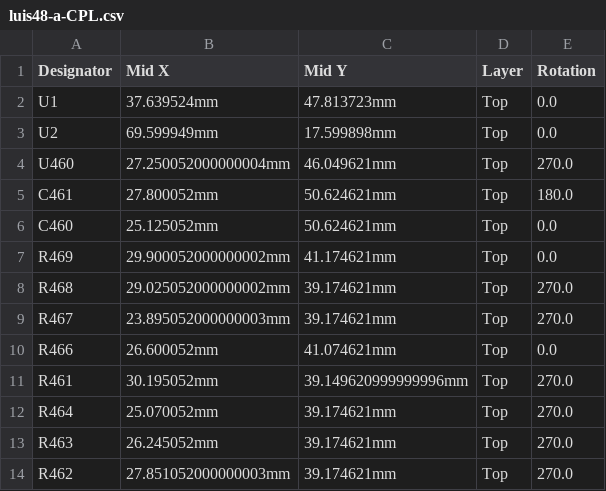
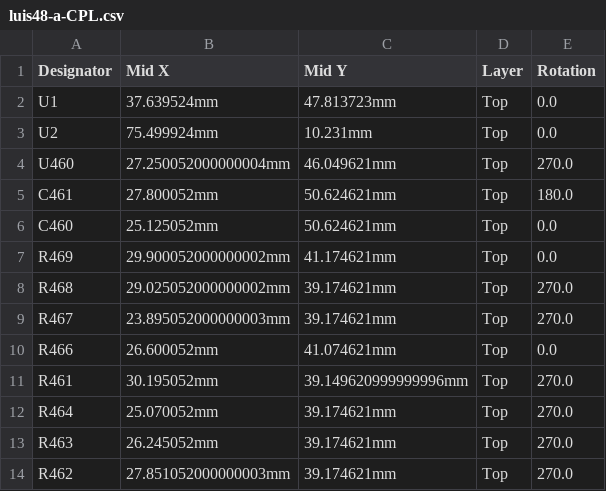
Before and after one commit to 10luis98/10luis48, a CSV file: boards/luis48-a/board/luis48-a-CPL.csv, drawn as a sheet.

```diff
--- a/boards/luis48-a/board/luis48-a-CPL.csv
+++ b/boards/luis48-a/board/luis48-a-CPL.csv
@@ -2,3 +2,3 @@ Designator,Mid X,Mid Y,Layer,Rotation
 U1,37.639524mm,47.813723mm,Top,0.0
-U2,69.599949mm,17.599898mm,Top,0.0
+U2,75.499924mm,10.231mm,Top,0.0
 U460,27.250052000000004mm,46.049621mm,Top,270.0
```
Also changed, not shown: boards/luis48-a/frame/48-CPL.csv, 28 other files.
